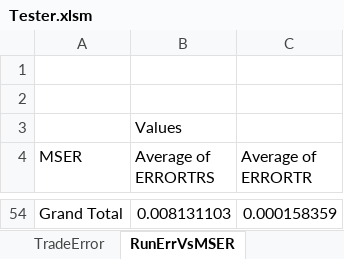
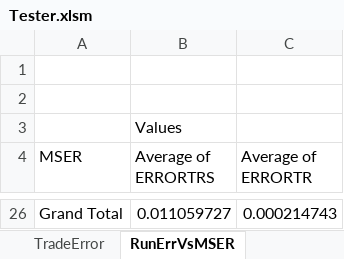
Before and after one commit to gcaglion/zzz, an Excel workbook: Tester.xlsm, sheet RunErrVsMSER, drawn as a sheet; only a part is shown, gaps mark what is left out; values as stored, in another font and other column widths than the file's, no borders; charts and pictures not drawn; addresses are those after the commit; the diff covers the shown part only; the diff names each change by its address in the sheet, - before the commit and + after, or states it on an @@ line.

```diff
--- a/Tester.xlsm (sheet RunErrVsMSER)
+++ b/Tester.xlsm (sheet RunErrVsMSER)
-B26 (Average of ERRORTRS): 0.008131103
+B26 (Average of ERRORTRS): 0.011059727
-C26 (Average of ERRORTR): 0.000158359
+C26 (Average of ERRORTR): 0.000214743
```
Also changed, not shown: 21 added rows and 49 removed rows elsewhere in this sheet, sheet ClientInfo, sheet Run_TR, sheet Run_BASE, sheet TradeError, sheet Run_TRS, hidden cells, charts or pictures, 4 other files.
